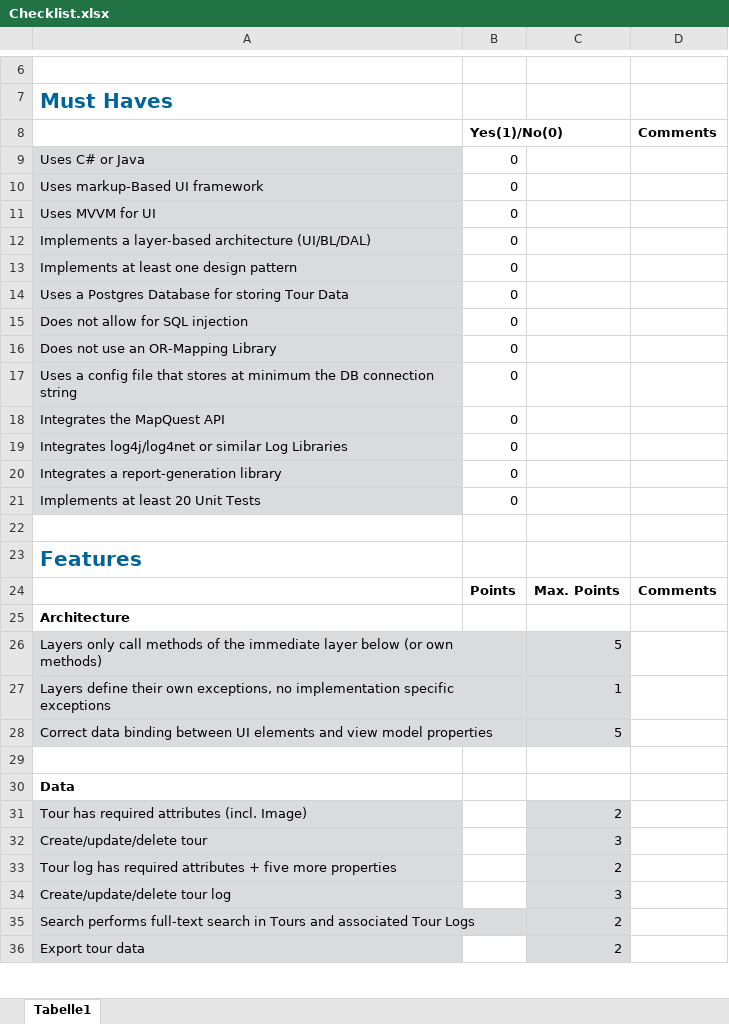
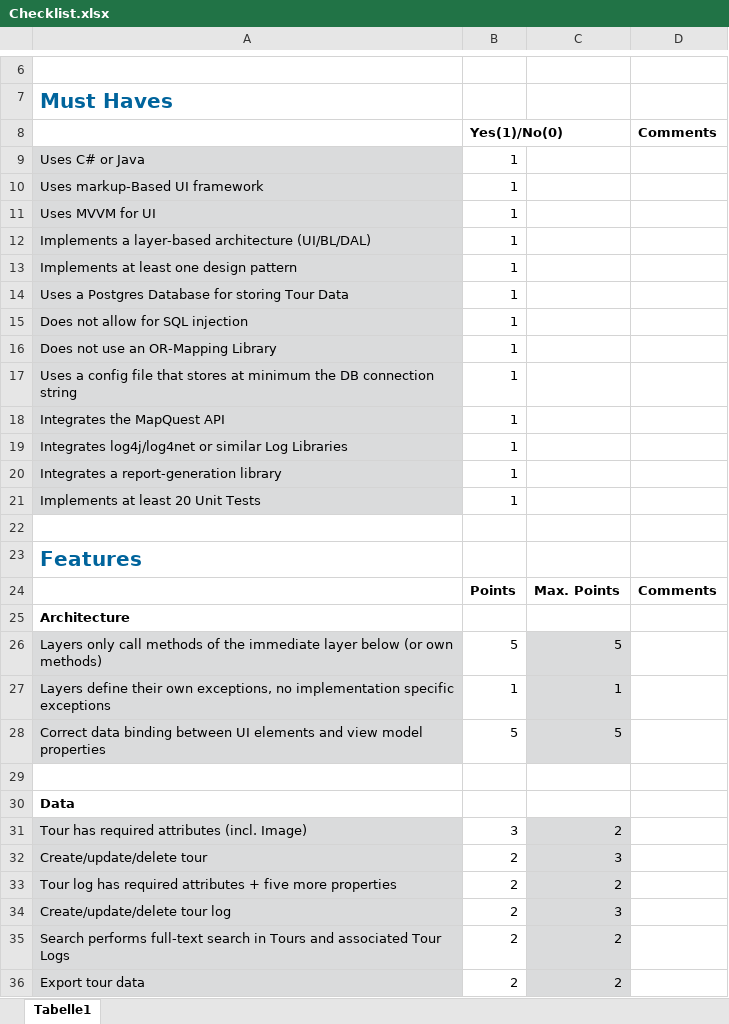
Before and after one commit to rene12188/Tourplaner, an Excel workbook: Checklist.xlsx, sheet Tabelle1, drawn as a sheet; only a part is shown, gaps mark what is left out; values as stored, in another font and other column widths than the file's, no borders; conditional formats not drawn; the diff covers the shown part only; the diff names each change by its address in the sheet, - before the commit and + after, or states it on an @@ line.

Commit message:
Added Checklist

```diff
--- a/Checklist.xlsx (sheet Tabelle1)
+++ b/Checklist.xlsx (sheet Tabelle1)
-B9:B21: 0
+B9:B21: 1
-B26: (empty)
+B26: 5
-B27: (empty)
+B27: 1
-B28: (empty)
+B28: 5
-B31: (empty)
+B31: 3
-B32:B36: (empty)
+B32:B36: 2
```
Also changed, not shown: 10 edited cells elsewhere in this sheet, 6 other files.
